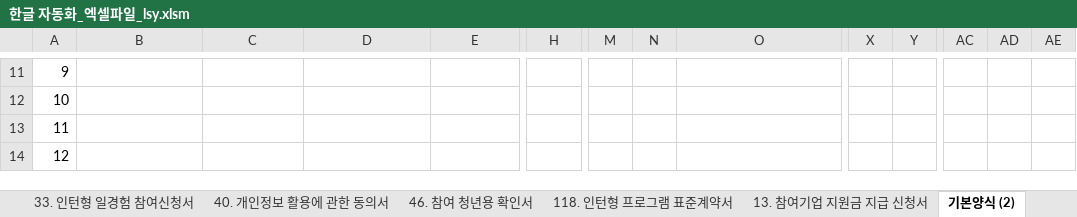
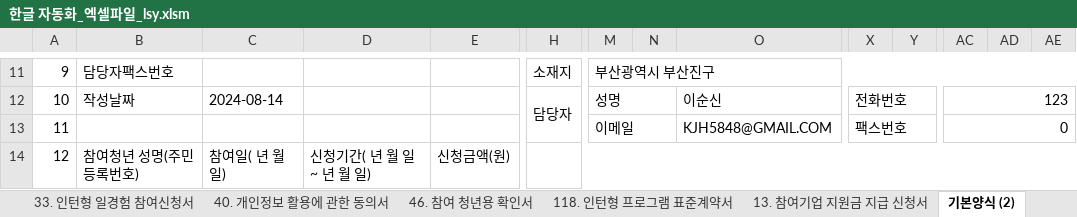
Before and after one commit to kjh5848/python_lab, an Excel workbook: 07. 한글 문서/한글 자동화_엑셀파일_lsy.xlsm, sheet 기본양식 (2), drawn as a sheet; only a part is shown, gaps mark what is left out; values as stored, in another font and other column widths than the file's, no cell formats; charts and pictures not drawn; the diff covers the shown part only; the diff names each change by its address in the sheet, - before the commit and + after, or states it on an @@ line.

```diff
--- a/07. 한글 문서/한글 자동화_엑셀파일_lsy.xlsm (sheet 기본양식 (2))
+++ b/07. 한글 문서/한글 자동화_엑셀파일_lsy.xlsm (sheet 기본양식 (2))
-B11: (empty)
+B11: 담당자팩스번호
-H11: (empty)
+H11: 소재지
+H11:L11 merged
-M11: (empty)
+M11: 부산광역시 부산진구
+M11:AE11 merged
-B12: (empty)
+B12: 작성날짜
-C12: (empty)
+C12: 2024-08-14
-H12: (empty)
+H12: 담당자
+H12:L13 merged
-M12: (empty)
+M12: 성명
+M12:N12 merged
-O12: (empty)
+O12: 이순신
+O12:W12 merged
-X12: (empty)
+X12: 전화번호
+X12:AB12 merged
-AC12: (empty)
+AC12: 123
+AC12:AE12 merged
-M13: (empty)
+M13: 이메일
+M13:N13 merged
-O13: (empty)
+O13: KJH5848@GMAIL.COM
+O13:W13 merged
-X13: (empty)
+X13: 팩스번호
+X13:AB13 merged
-AC13: (empty)
+AC13: 0
+AC13:AE13 merged
-B14: (empty)
+B14: 참여청년 성명(주민등록번호)
-C14: (empty)
+C14: 참여일( 년 월 일)
-D14: (empty)
+D14: 신청기간( 년 월 일 ~ 년 월 일)
-E14: (empty)
+E14: 신청금액(원)
+H14:AE14 merged
```
Also changed, not shown: 97 edited cells and merged cells elsewhere in this sheet, sheet 참여기업 정보, sheet 목차, cell formats, charts or pictures, 1 other file.
